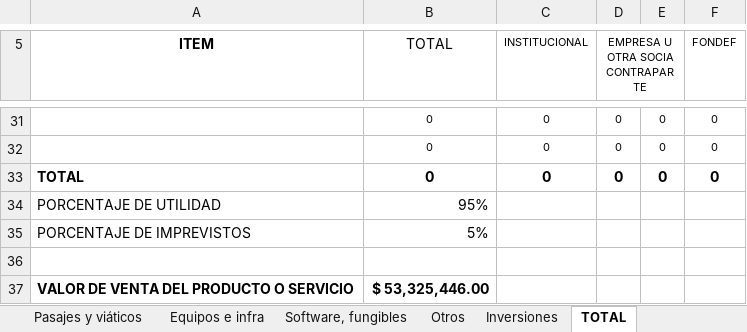
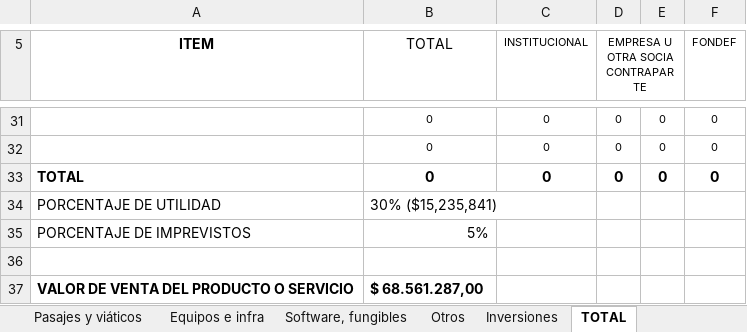
Before and after one commit to nanash-01/Capstone-equipo-6, an Excel workbook: Fases/FASE 2/planilla_costo.xlsx, sheet TOTAL, drawn as a sheet; only a part is shown, gaps mark what is left out; values as stored, in another font and other column widths than the file's, no borders; the diff names each change by its address in the sheet, - before the commit and + after, or states it on an @@ line.

Commit message:
Sub

```diff
--- a/Fases/FASE 2/planilla_costo.xlsx (sheet TOTAL)
+++ b/Fases/FASE 2/planilla_costo.xlsx (sheet TOTAL)
-B34 (TOTAL): 95%
+B34 (TOTAL): 30% ($15,235,841)
-B37 (TOTAL): $ 53,325,446.00
+B37 (TOTAL): $ 68.561.287,00
```
